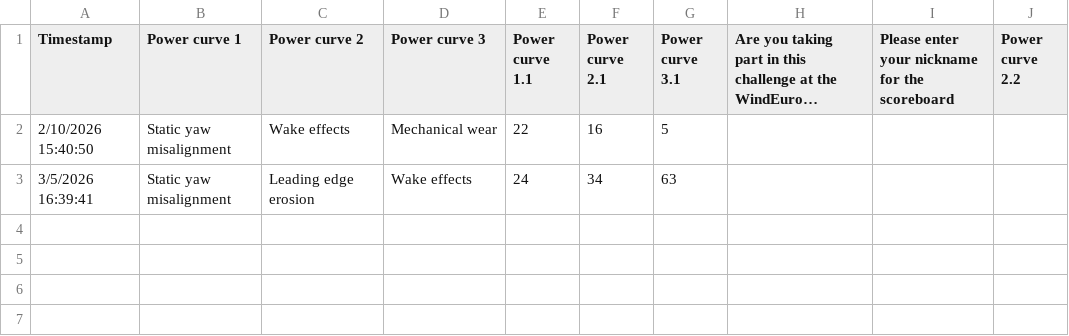
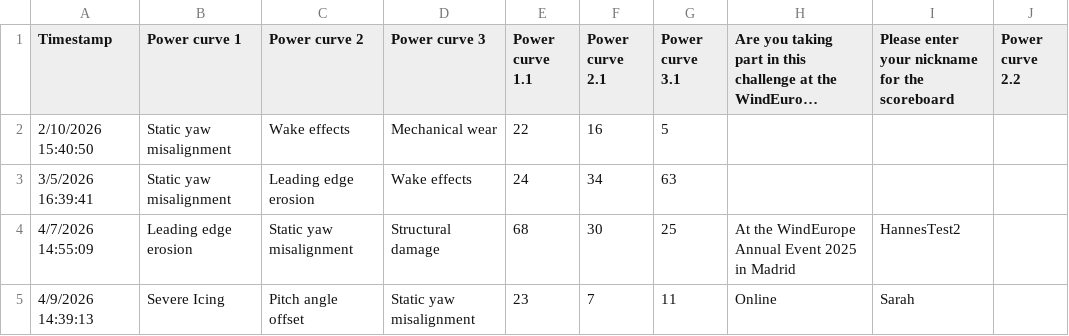
Before and after one commit to WeDoWind/ODE-challenge-and-Renku-Scoreboard, a CSV file: docs/entries_list.csv, drawn as a sheet; long unchanged cells end in …; the diff names each change by its address in the sheet, - before the commit and + after, or states it on an @@ line.

Commit message:
Update rankings - 2026-04-09 22:28:35

```diff
--- a/docs/entries_list.csv
+++ b/docs/entries_list.csv
+row 4: 4/7/2026 14:55:09 | Leading edge erosion | Static yaw misalignment | Structural damage | 68 | 30 | 25 | At the WindEurope Annual Event 2025 in Madrid | HannesTest2
+row 5: 4/9/2026 14:39:13 | Severe Icing | Pitch angle offset | Static yaw misalignment | 23 | 7 | 11 | Online | Sarah
```
